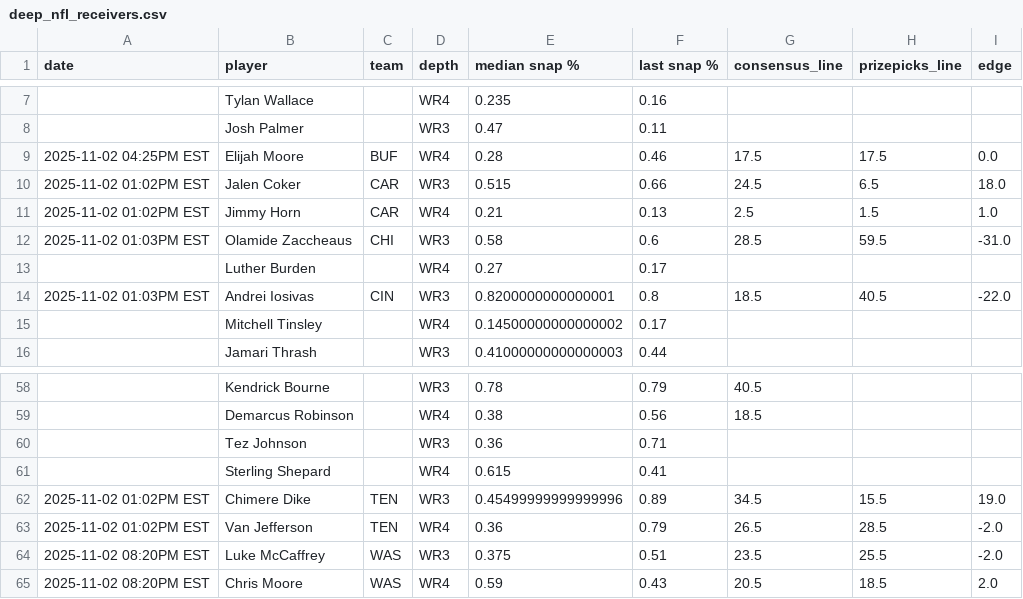
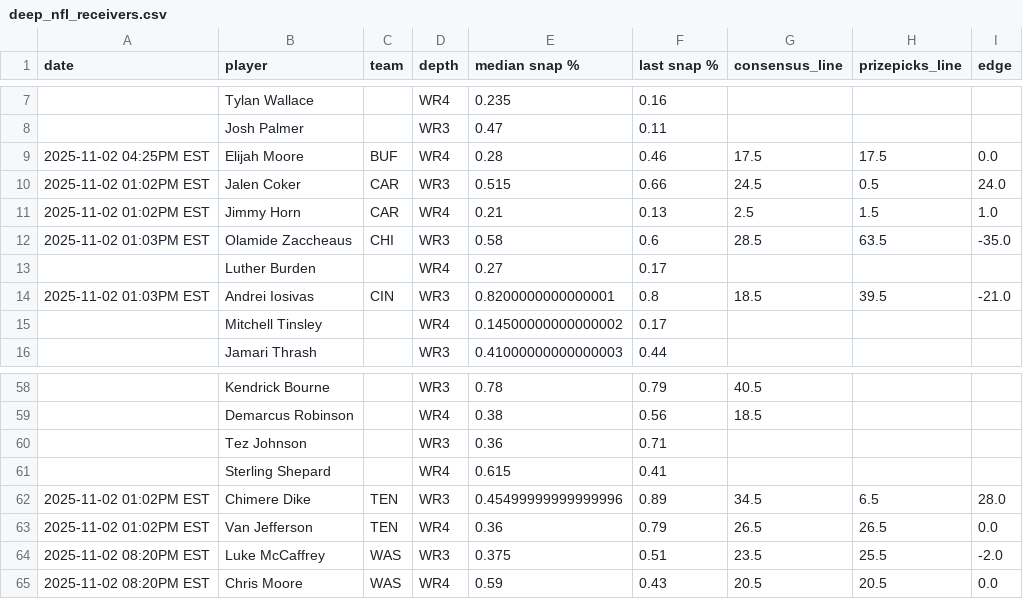
Before and after one commit to oddsjuice/nfl-deep-receivers, a CSV file: deep_nfl_receivers.csv, drawn as a sheet; only a part is shown, gaps mark what is left out; the diff covers the shown part only.

```diff
--- a/deep_nfl_receivers.csv
+++ b/deep_nfl_receivers.csv
@@ -9,7 +9,7 @@ date,player,team,depth,median snap %,last snap %,consensus_line,prizepicks_line,
 2025-11-02 04:25PM EST,Elijah Moore,BUF,WR4,0.28,0.46,17.5,17.5,0.0
-2025-11-02 01:02PM EST,Jalen Coker,CAR,WR3,0.515,0.66,24.5,6.5,18.0
+2025-11-02 01:02PM EST,Jalen Coker,CAR,WR3,0.515,0.66,24.5,0.5,24.0
 2025-11-02 01:02PM EST,Jimmy Horn,CAR,WR4,0.21,0.13,2.5,1.5,1.0
-2025-11-02 01:03PM EST,Olamide Zaccheaus,CHI,WR3,0.58,0.6,28.5,59.5,-31.0
+2025-11-02 01:03PM EST,Olamide Zaccheaus,CHI,WR3,0.58,0.6,28.5,63.5,-35.0
 ,Luther Burden,,WR4,0.27,0.17,,,
-2025-11-02 01:03PM EST,Andrei Iosivas,CIN,WR3,0.8200000000000001,0.8,18.5,40.5,-22.0
+2025-11-02 01:03PM EST,Andrei Iosivas,CIN,WR3,0.8200000000000001,0.8,18.5,39.5,-21.0
 ,Mitchell Tinsley,,WR4,0.14500000000000002,0.17,,,
@@ -61,5 +61,5 @@ date,player,team,depth,median snap %,last snap %,consensus_line,prizepicks_line,
 ,Sterling Shepard,,WR4,0.615,0.41,,,
-2025-11-02 01:02PM EST,Chimere Dike,TEN,WR3,0.45499999999999996,0.89,34.5,15.5,19.0
-2025-11-02 01:02PM EST,Van Jefferson,TEN,WR4,0.36,0.79,26.5,28.5,-2.0
+2025-11-02 01:02PM EST,Chimere Dike,TEN,WR3,0.45499999999999996,0.89,34.5,6.5,28.0
+2025-11-02 01:02PM EST,Van Jefferson,TEN,WR4,0.36,0.79,26.5,26.5,0.0
 2025-11-02 08:20PM EST,Luke McCaffrey,WAS,WR3,0.375,0.51,23.5,25.5,-2.0
-2025-11-02 08:20PM EST,Chris Moore,WAS,WR4,0.59,0.43,20.5,18.5,2.0
+2025-11-02 08:20PM EST,Chris Moore,WAS,WR4,0.59,0.43,20.5,20.5,0.0
```
Also changed, not shown: 24 edited cells elsewhere in this file.
